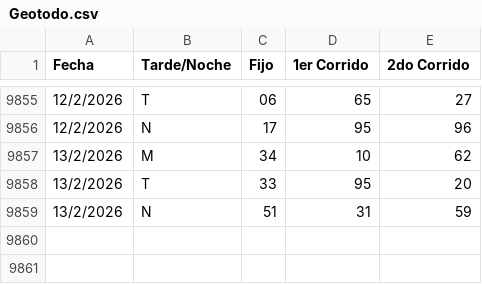
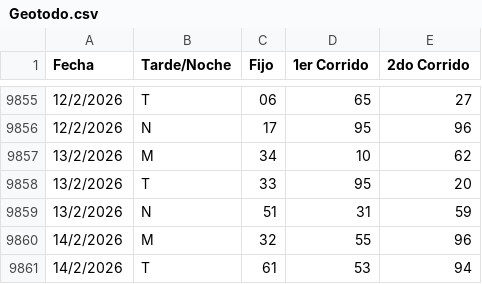
Before and after one commit to fantasmaopera735/Geotodo, a CSV file: Geotodo.csv, drawn as a sheet; only a part is shown, gaps mark what is left out; the diff names each change by its address in the sheet, - before the commit and + after, or states it on an @@ line.

Commit message:
Update Geotodo.csv

```diff
--- a/Geotodo.csv
+++ b/Geotodo.csv
+row 9860: 14/2/2026 | M | 32 | 55 | 96
+row 9861: 14/2/2026 | T | 61 | 53 | 94
```
